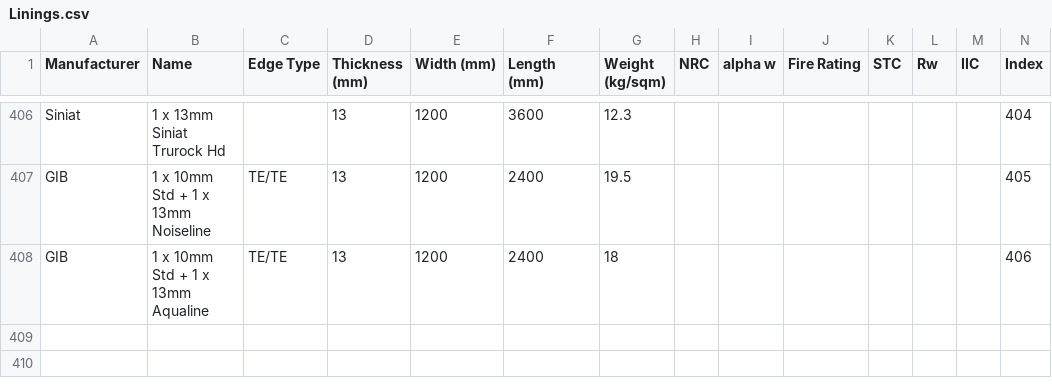
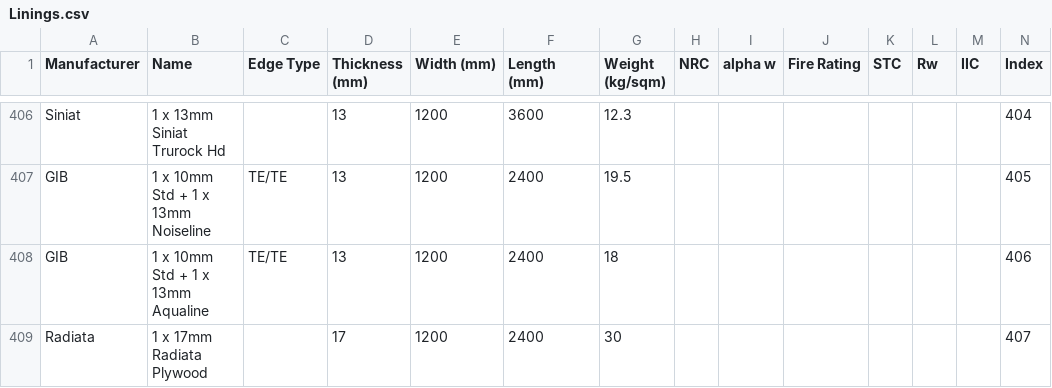
Before and after one commit to BVT-Engineering/Product_Information, a CSV file: product_information/data/Linings.csv, drawn as a sheet; only a part is shown, gaps mark what is left out; the diff names each change by its address in the sheet, - before the commit and + after, or states it on an @@ line.

Commit message:
Add files via upload

```diff
--- a/product_information/data/Linings.csv
+++ b/product_information/data/Linings.csv
+row 409: Radiata | 1 x 17mm Radiata Plywood |  | 17 | 1200 | 2400 | 30 |  |  |  |  |  |  | 407
```
